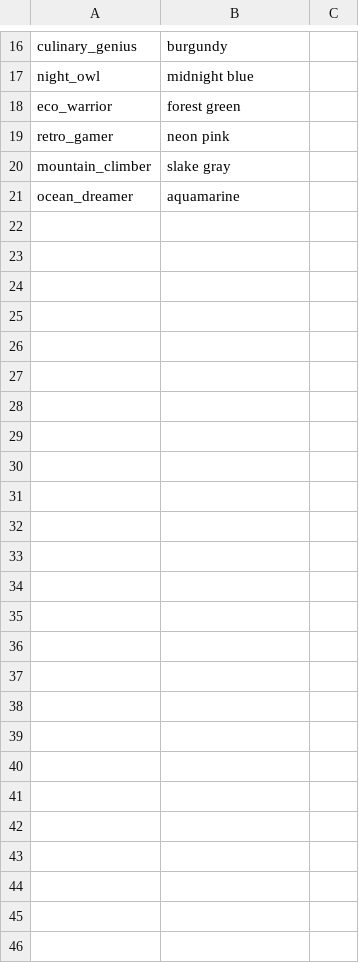
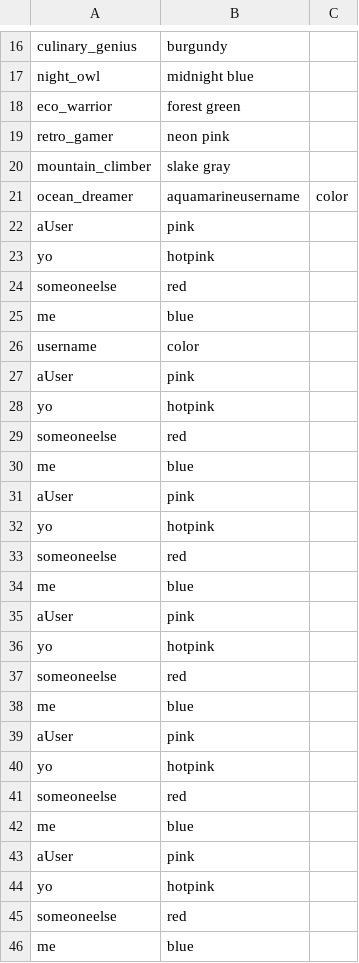
Before and after one commit to edwingsantos/ES_CP2, a CSV file: Notes/class_sample.csv, drawn as a sheet; only a part is shown, gaps mark what is left out.

```diff
--- a/Notes/class_sample.csv
+++ b/Notes/class_sample.csv
@@ -20,2 +20,27 @@ retro_gamer,neon pink
 mountain_climber,slake gray
-ocean_dreamer,aquamarine
+ocean_dreamer,aquamarineusername,color
+aUser,pink
+yo,hotpink
+someoneelse,red
+me,blue
+username,color
+aUser,pink
+yo,hotpink
+someoneelse,red
+me,blue
+aUser,pink
+yo,hotpink
+someoneelse,red
+me,blue
+aUser,pink
+yo,hotpink
+someoneelse,red
+me,blue
+aUser,pink
+yo,hotpink
+someoneelse,red
+me,blue
+aUser,pink
+yo,hotpink
+someoneelse,red
+me,blue
```
Also changed, not shown: 2 other files.
